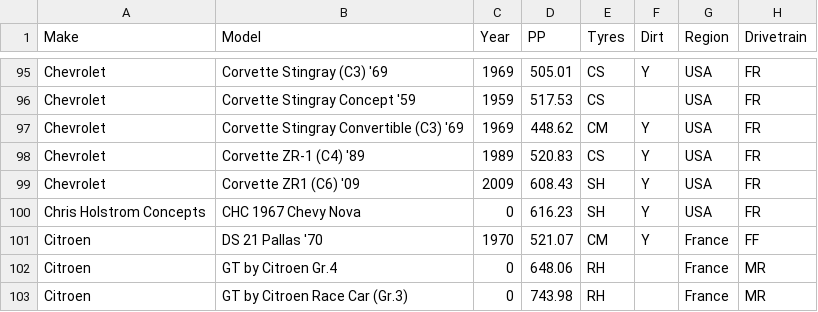
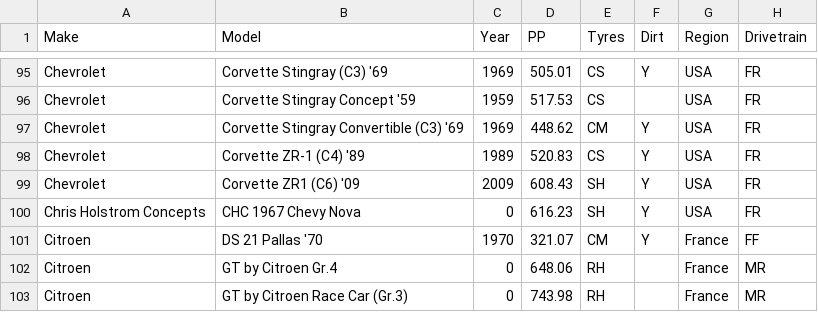
Before and after one commit to cheeseofpiece/gt7rando, a CSV file: CarsList.csv, drawn as a sheet; only a part is shown, gaps mark what is left out; the diff names each change by its address in the sheet, - before the commit and + after, or states it on an @@ line.

Commit message:
Add files via upload
Fixed Citroen DS PP.

```diff
--- a/CarsList.csv
+++ b/CarsList.csv
-D101 (PP): 521.07
+D101 (PP): 321.07
```
